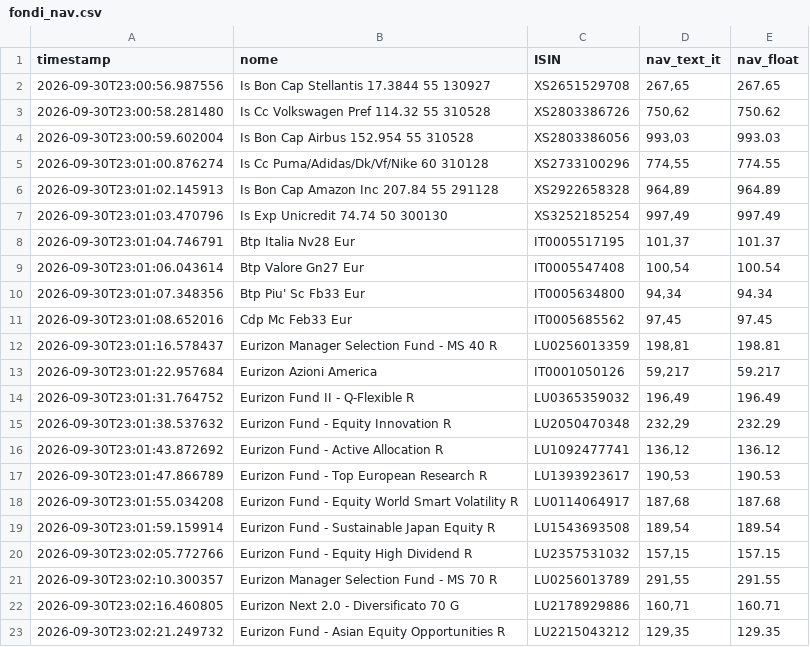
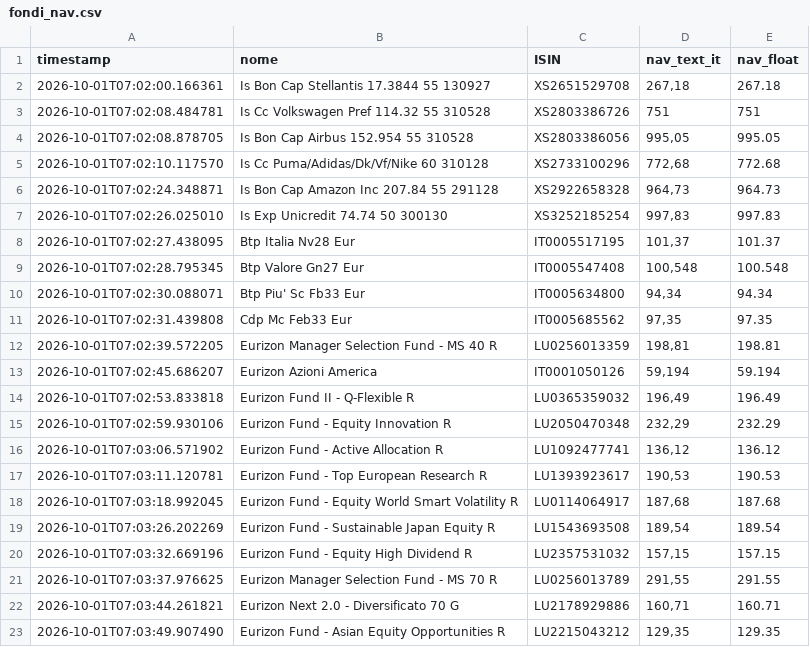
Before and after one commit to Marchino1978/portfolio, a CSV file: data/fondi_nav.csv, drawn as a sheet; only a part is shown; the diff covers the shown part only.

Commit message:
fix
[skip ci]

```diff
--- a/data/fondi_nav.csv
+++ b/data/fondi_nav.csv
@@ -1,23 +1,23 @@
 timestamp;nome;ISIN;nav_text_it;nav_float
-2026-09-30T23:00:56.987556;Is Bon Cap Stellantis 17.3844 55 130927;XS2651529708;267,65;267.65
-2026-09-30T23:00:58.281480;Is Cc Volkswagen Pref 114.32 55 310528;XS2803386726;750,62;750.62
-2026-09-30T23:00:59.602004;Is Bon Cap Airbus 152.954 55 310528;XS2803386056;993,03;993.03
-2026-09-30T23:01:00.876274;Is Cc Puma/Adidas/Dk/Vf/Nike 60 310128;XS2733100296;774,55;774.55
-2026-09-30T23:01:02.145913;Is Bon Cap Amazon Inc 207.84 55 291128;XS2922658328;964,89;964.89
-2026-09-30T23:01:03.470796;Is Exp Unicredit 74.74 50 300130;XS3252185254;997,49;997.49
-2026-09-30T23:01:04.746791;Btp Italia Nv28 Eur;IT0005517195;101,37;101.37
-2026-09-30T23:01:06.043614;Btp Valore Gn27 Eur;IT0005547408;100,54;100.54
-2026-09-30T23:01:07.348356;Btp Piu' Sc Fb33 Eur;IT0005634800;94,34;94.34
-2026-09-30T23:01:08.652016;Cdp Mc Feb33 Eur;IT0005685562;97,45;97.45
-2026-09-30T23:01:16.578437;Eurizon Manager Selection Fund - MS 40 R;LU0256013359;198,81;198.81
-2026-09-30T23:01:22.957684;Eurizon Azioni America;IT0001050126;59,217;59.217
-2026-09-30T23:01:31.764752;Eurizon Fund II - Q-Flexible R;LU0365359032;196,49;196.49
-2026-09-30T23:01:38.537632;Eurizon Fund - Equity Innovation R;LU2050470348;232,29;232.29
-2026-09-30T23:01:43.872692;Eurizon Fund - Active Allocation R;LU1092477741;136,12;136.12
-2026-09-30T23:01:47.866789;Eurizon Fund - Top European Research R;LU1393923617;190,53;190.53
-2026-09-30T23:01:55.034208;Eurizon Fund - Equity World Smart Volatility R;LU0114064917;187,68;187.68
-2026-09-30T23:01:59.159914;Eurizon Fund - Sustainable Japan Equity R;LU1543693508;189,54;189.54
-2026-09-30T23:02:05.772766;Eurizon Fund - Equity High Dividend R;LU2357531032;157,15;157.15
-2026-09-30T23:02:10.300357;Eurizon Manager Selection Fund - MS 70 R;LU0256013789;291,55;291.55
-2026-09-30T23:02:16.460805;Eurizon Next 2.0 - Diversificato 70 G;LU2178929886;160,71;160.71
-2026-09-30T23:02:21.249732;Eurizon Fund - Asian Equity Opportunities R;LU2215043212;129,35;129.35
+2026-10-01T07:02:00.166361;Is Bon Cap Stellantis 17.3844 55 130927;XS2651529708;267,18;267.18
+2026-10-01T07:02:08.484781;Is Cc Volkswagen Pref 114.32 55 310528;XS2803386726;751;751
+2026-10-01T07:02:08.878705;Is Bon Cap Airbus 152.954 55 310528;XS2803386056;995,05;995.05
+2026-10-01T07:02:10.117570;Is Cc Puma/Adidas/Dk/Vf/Nike 60 310128;XS2733100296;772,68;772.68
+2026-10-01T07:02:24.348871;Is Bon Cap Amazon Inc 207.84 55 291128;XS2922658328;964,73;964.73
+2026-10-01T07:02:26.025010;Is Exp Unicredit 74.74 50 300130;XS3252185254;997,83;997.83
+2026-10-01T07:02:27.438095;Btp Italia Nv28 Eur;IT0005517195;101,37;101.37
+2026-10-01T07:02:28.795345;Btp Valore Gn27 Eur;IT0005547408;100,548;100.548
+2026-10-01T07:02:30.088071;Btp Piu' Sc Fb33 Eur;IT0005634800;94,34;94.34
+2026-10-01T07:02:31.439808;Cdp Mc Feb33 Eur;IT0005685562;97,35;97.35
+2026-10-01T07:02:39.572205;Eurizon Manager Selection Fund - MS 40 R;LU0256013359;198,81;198.81
+2026-10-01T07:02:45.686207;Eurizon Azioni America;IT0001050126;59,194;59.194
+2026-10-01T07:02:53.833818;Eurizon Fund II - Q-Flexible R;LU0365359032;196,49;196.49
+2026-10-01T07:02:59.930106;Eurizon Fund - Equity Innovation R;LU2050470348;232,29;232.29
+2026-10-01T07:03:06.571902;Eurizon Fund - Active Allocation R;LU1092477741;136,12;136.12
+2026-10-01T07:03:11.120781;Eurizon Fund - Top European Research R;LU1393923617;190,53;190.53
+2026-10-01T07:03:18.992045;Eurizon Fund - Equity World Smart Volatility R;LU0114064917;187,68;187.68
+2026-10-01T07:03:26.202269;Eurizon Fund - Sustainable Japan Equity R;LU1543693508;189,54;189.54
+2026-10-01T07:03:32.669196;Eurizon Fund - Equity High Dividend R;LU2357531032;157,15;157.15
+2026-10-01T07:03:37.976625;Eurizon Manager Selection Fund - MS 70 R;LU0256013789;291,55;291.55
+2026-10-01T07:03:44.261821;Eurizon Next 2.0 - Diversificato 70 G;LU2178929886;160,71;160.71
+2026-10-01T07:03:49.907490;Eurizon Fund - Asian Equity Opportunities R;LU2215043212;129,35;129.35
```
Also changed, not shown: 7 added rows, 7 removed rows and 25 edited cells elsewhere in this file.
